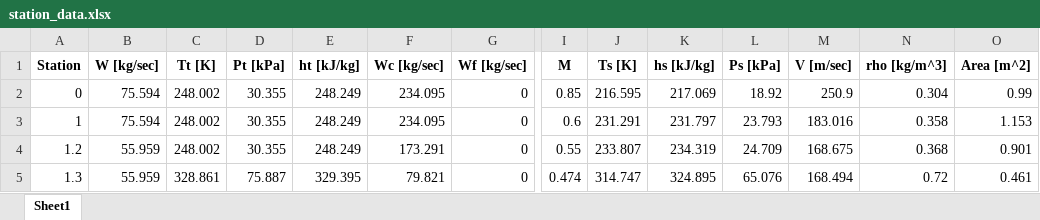
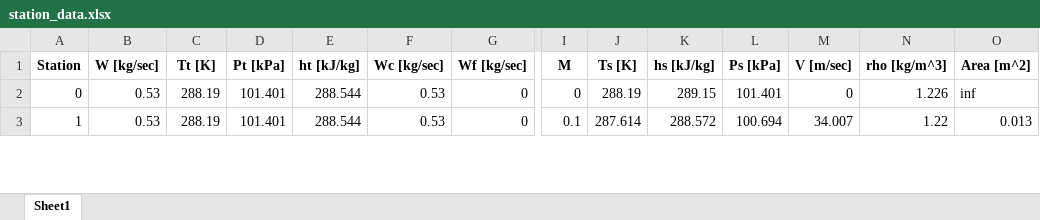
Before and after one commit to ishaimasada/pyaero, an Excel workbook: test_code/station_data.xlsx, sheet Sheet1, drawn as a sheet; only a part is shown, gaps mark what is left out; values as stored, in another font and other column widths than the file's, no borders; removed rows and columns are numbered as before the commit, all else as after; rows hold the shown columns only; the diff covers the shown part only; the diff names each change by its address in the sheet, - before the commit and + after, or states it on an @@ line.

```diff
--- a/test_code/station_data.xlsx (sheet Sheet1)
+++ b/test_code/station_data.xlsx (sheet Sheet1)
-B2:B3 (W [kg/sec]): 75.594
+B2:B3 (W [kg/sec]): 0.53
-C2:C3 (Tt [K]): 248.002
+C2:C3 (Tt [K]): 288.19
-D2:D3 (Pt [kPa]): 30.355
+D2:D3 (Pt [kPa]): 101.401
-E2:E3 (ht [kJ/kg]): 248.249
+E2:E3 (ht [kJ/kg]): 288.544
-F2:F3 (Wc [kg/sec]): 234.095
+F2:F3 (Wc [kg/sec]): 0.53
-I2 (M): 0.85
+I2 (M): 0
-J2 (Ts [K]): 216.595
+J2 (Ts [K]): 288.19
-K2 (hs [kJ/kg]): 217.069
+K2 (hs [kJ/kg]): 289.15
-L2 (Ps [kPa]): 18.92
+L2 (Ps [kPa]): 101.401
-M2 (V [m/sec]): 250.9
+M2 (V [m/sec]): 0
-N2 (rho [kg/m^3]): 0.304
+N2 (rho [kg/m^3]): 1.226
-O2 (Area [m^2]): 0.99
+O2 (Area [m^2]): inf
-I3 (M): 0.6
+I3 (M): 0.1
-J3 (Ts [K]): 231.291
+J3 (Ts [K]): 287.614
-K3 (hs [kJ/kg]): 231.797
+K3 (hs [kJ/kg]): 288.572
-L3 (Ps [kPa]): 23.793
+L3 (Ps [kPa]): 100.694
-M3 (V [m/sec]): 183.016
+M3 (V [m/sec]): 34.007
-N3 (rho [kg/m^3]): 0.358
+N3 (rho [kg/m^3]): 1.22
-O3 (Area [m^2]): 1.153
+O3 (Area [m^2]): 0.013
-row 4: 1.2 | 55.959 | 248.002 | 30.355 | 248.249 | 173.291 | 0 | 0.55 | 233.807 | 234.319 | 24.709 | 168.675 | 0.368 | 0.901
-row 5: 1.3 | 55.959 | 328.861 | 75.887 | 329.395 | 79.821 | 0 | 0.474 | 314.747 | 324.895 | 65.076 | 168.494 | 0.72 | 0.461
```
Also changed, not shown: 4 added rows, 4 removed rows and 50 edited cells elsewhere in this sheet, 3 other files.
